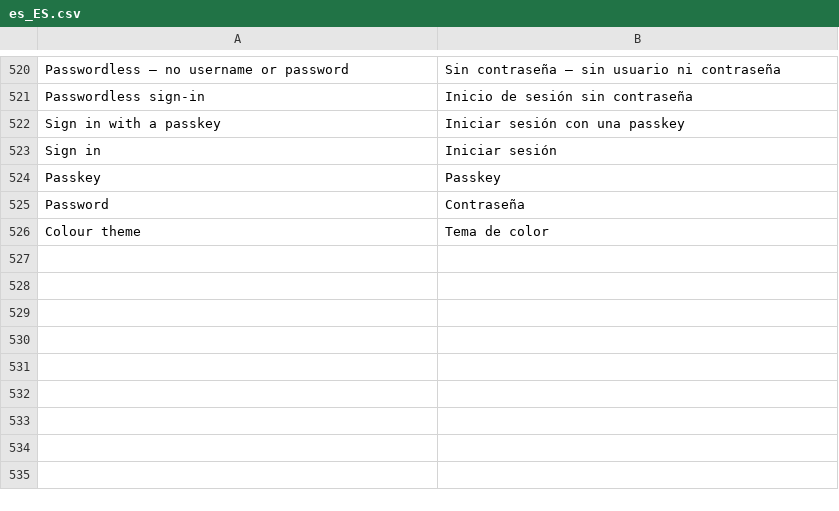
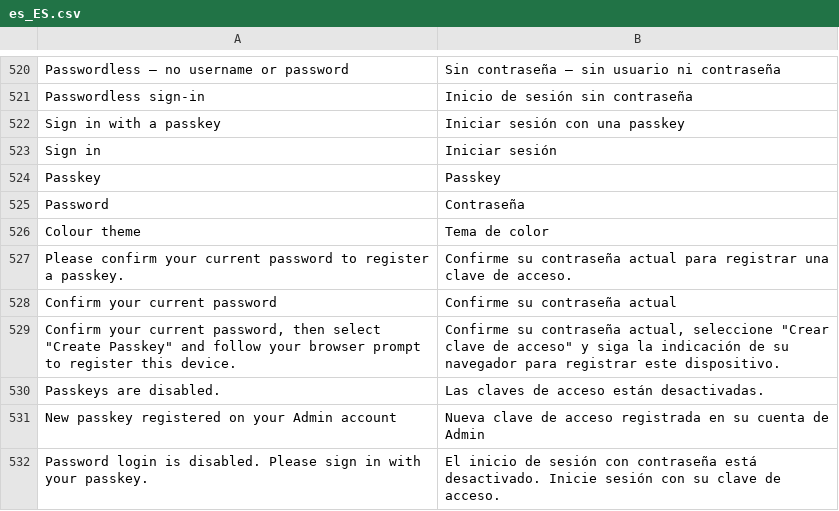
Before and after one commit to falconmedia/magento2-admin-passkey, a CSV file: i18n/es_ES.csv, drawn as a sheet; only a part is shown, gaps mark what is left out; the diff names each change by its address in the sheet, - before the commit and + after, or states it on an @@ line.

```diff
--- a/i18n/es_ES.csv
+++ b/i18n/es_ES.csv
+row 527: Please confirm your current password to register a passkey. | Confirme su contraseña actual para registrar una clave de acceso.
+row 528: Confirm your current password | Confirme su contraseña actual
+row 529: Confirm your current password, then select "Create Passkey" and follow your browser prompt to register this device. | Confirme su contraseña actual, seleccione "Crear clave de acceso" y siga la indicación de su navegador para registrar este dispositivo.
+row 530: Passkeys are disabled. | Las claves de acceso están desactivadas.
+row 531: New passkey registered on your Admin account | Nueva clave de acceso registrada en su cuenta de Admin
+row 532: Password login is disabled. Please sign in with your passkey. | El inicio de sesión con contraseña está desactivado. Inicie sesión con su clave de acceso.
```
Also changed, not shown: i18n/de_DE.csv, i18n/en_US.csv, 43 other files.
